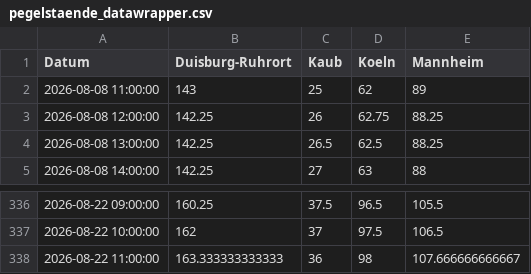
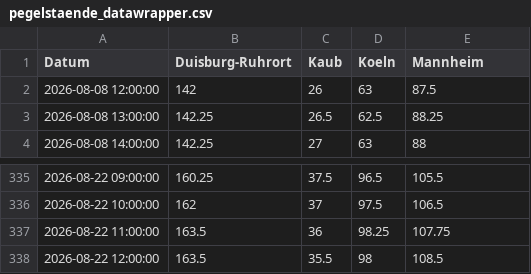
Before and after one commit to robjrentrop/pegelstaende_rhein, a CSV file: pegelstaende_datawrapper.csv, drawn as a sheet; only a part is shown, gaps mark what is left out.

```diff
--- a/pegelstaende_datawrapper.csv
+++ b/pegelstaende_datawrapper.csv
@@ -1,4 +1,3 @@
 "Datum","Duisburg-Ruhrort","Kaub","Koeln","Mannheim"
-"2026-08-08 11:00:00",143,25,62,89
-"2026-08-08 12:00:00",142.25,26,62.75,88.25
+"2026-08-08 12:00:00",142,26,63,87.5
 "2026-08-08 13:00:00",142.25,26.5,62.5,88.25
@@ -337,2 +336,3 @@
 "2026-08-22 10:00:00",162,37,97.5,106.5
-"2026-08-22 11:00:00",163.333333333333,36,98,107.666666666667
+"2026-08-22 11:00:00",163.5,36,98.25,107.75
+"2026-08-22 12:00:00",163.5,35.5,98,108.5
```
